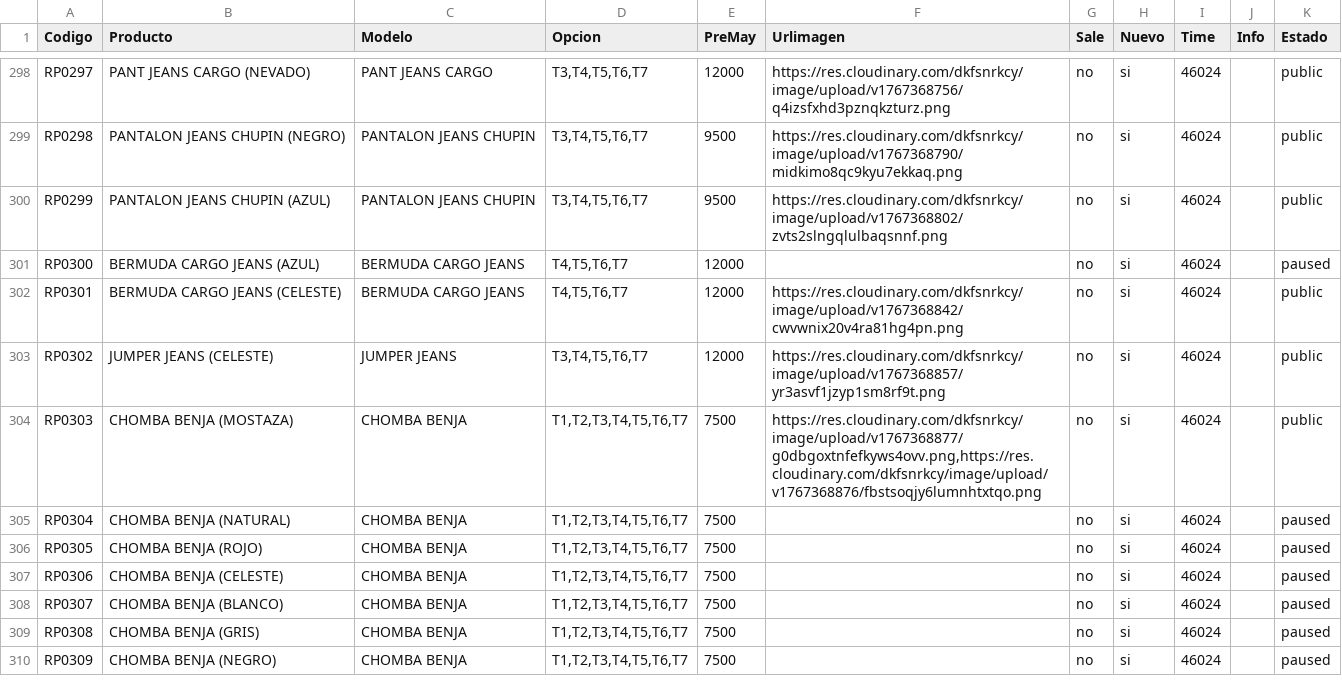
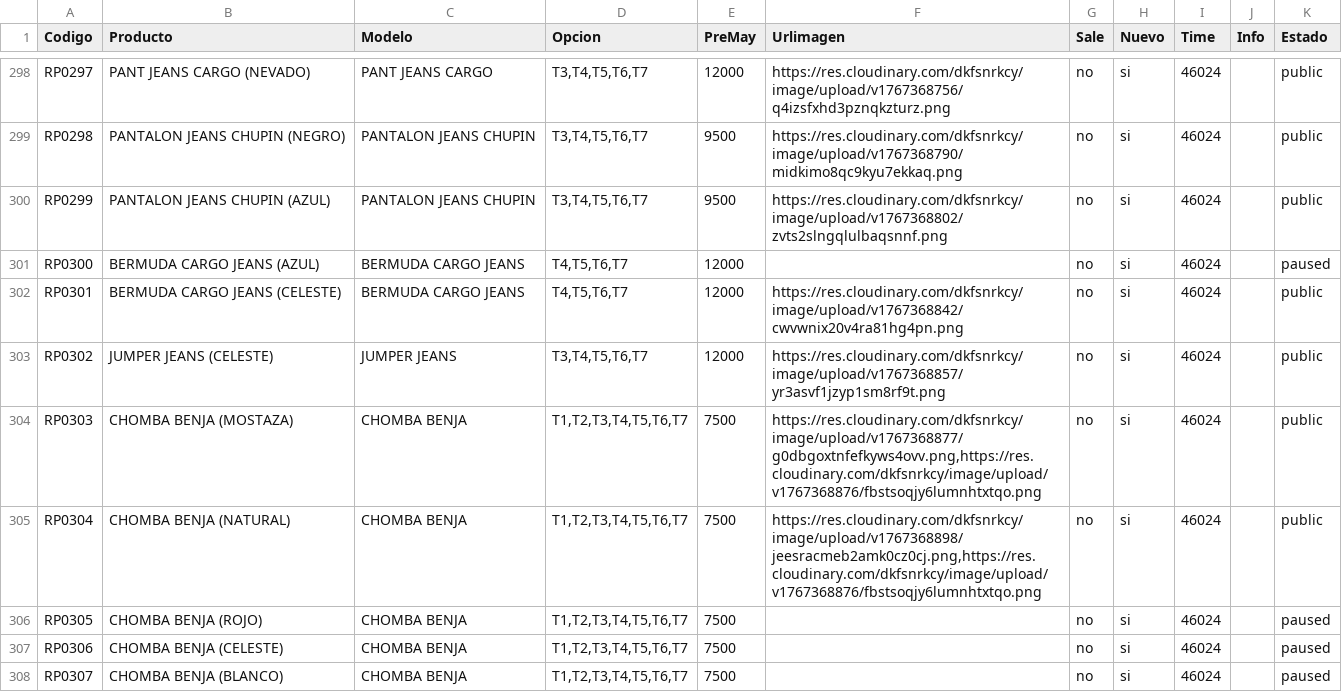
Before and after one commit to Balcaz/verificador-csv, a CSV file: ropa.csv, drawn as a sheet; only a part is shown, gaps mark what is left out; the shorter side is filled out with more unchanged rows.

Commit message:
Actualizo ropa.csv desde UI

```diff
--- a/ropa.csv
+++ b/ropa.csv
@@ -304,3 +304,3 @@ RP0302;JUMPER JEANS (CELESTE);JUMPER JEANS;T3,T4,T5,T6,T7;12000;https://res.clou
 RP0303;CHOMBA BENJA (MOSTAZA);CHOMBA BENJA;T1,T2,T3,T4,T5,T6,T7;7500;https://res.cloudinary.com/dkfsnrkcy/image/upload/v1767368877/g0dbgoxtnfefkyws4ovv.png,https://res.cloudinary.com/dkfsnrkcy/image/upload/v1767368876/fbstsoqjy6lumnhtxtqo.png;no;si;46024;;public;
-RP0304;CHOMBA BENJA (NATURAL);CHOMBA BENJA;T1,T2,T3,T4,T5,T6,T7;7500;;no;si;46024;;paused;
+RP0304;CHOMBA BENJA (NATURAL);CHOMBA BENJA;T1,T2,T3,T4,T5,T6,T7;7500;https://res.cloudinary.com/dkfsnrkcy/image/upload/v1767368898/jeesracmeb2amk0cz0cj.png,https://res.cloudinary.com/dkfsnrkcy/image/upload/v1767368876/fbstsoqjy6lumnhtxtqo.png;no;si;46024;;public;
 RP0305;CHOMBA BENJA (ROJO);CHOMBA BENJA;T1,T2,T3,T4,T5,T6,T7;7500;;no;si;46024;;paused;
```
